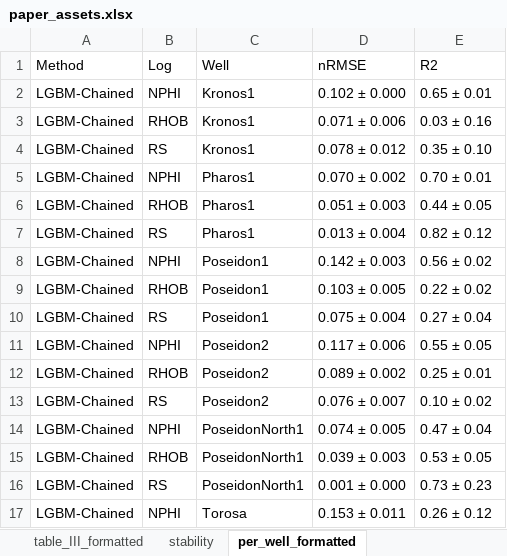
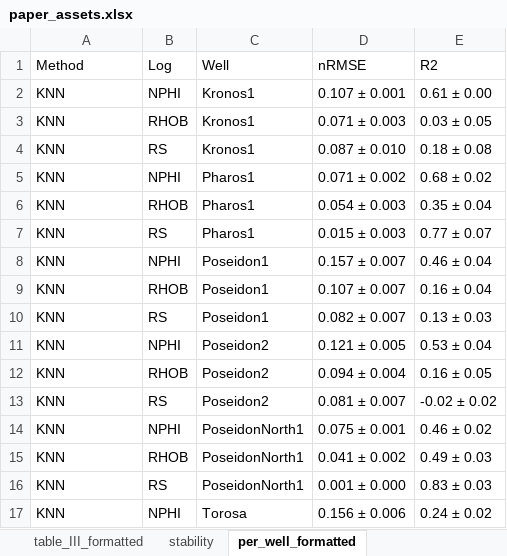
Before and after one commit to hpputro/lithology, an Excel workbook: results/paper/paper_assets.xlsx, sheet per_well_formatted, drawn as a sheet; only a part is shown; values as stored, in another font and other column widths than the file's, no borders; the diff covers the shown part only; the diff names each change by its address in the sheet, - before the commit and + after, or states it on an @@ line.

```diff
--- a/results/paper/paper_assets.xlsx (sheet per_well_formatted)
+++ b/results/paper/paper_assets.xlsx (sheet per_well_formatted)
-A2:A17 (Method): LGBM-Chained
+A2:A17 (Method): KNN
-D2 (nRMSE): 0.102 ± 0.000
+D2 (nRMSE): 0.107 ± 0.001
-E2 (R2): 0.65 ± 0.01
+E2 (R2): 0.61 ± 0.00
-D3 (nRMSE): 0.071 ± 0.006
+D3 (nRMSE): 0.071 ± 0.003
-E3 (R2): 0.03 ± 0.16
+E3 (R2): 0.03 ± 0.05
-D4 (nRMSE): 0.078 ± 0.012
+D4 (nRMSE): 0.087 ± 0.010
-E4 (R2): 0.35 ± 0.10
+E4 (R2): 0.18 ± 0.08
-D5 (nRMSE): 0.070 ± 0.002
+D5 (nRMSE): 0.071 ± 0.002
-E5 (R2): 0.70 ± 0.01
+E5 (R2): 0.68 ± 0.02
-D6 (nRMSE): 0.051 ± 0.003
+D6 (nRMSE): 0.054 ± 0.003
-E6 (R2): 0.44 ± 0.05
+E6 (R2): 0.35 ± 0.04
-D7 (nRMSE): 0.013 ± 0.004
+D7 (nRMSE): 0.015 ± 0.003
-E7 (R2): 0.82 ± 0.12
+E7 (R2): 0.77 ± 0.07
-D8 (nRMSE): 0.142 ± 0.003
+D8 (nRMSE): 0.157 ± 0.007
-E8 (R2): 0.56 ± 0.02
+E8 (R2): 0.46 ± 0.04
-D9 (nRMSE): 0.103 ± 0.005
+D9 (nRMSE): 0.107 ± 0.007
-E9 (R2): 0.22 ± 0.02
+E9 (R2): 0.16 ± 0.04
-D10 (nRMSE): 0.075 ± 0.004
+D10 (nRMSE): 0.082 ± 0.007
-E10 (R2): 0.27 ± 0.04
+E10 (R2): 0.13 ± 0.03
-D11 (nRMSE): 0.117 ± 0.006
+D11 (nRMSE): 0.121 ± 0.005
-E11 (R2): 0.55 ± 0.05
+E11 (R2): 0.53 ± 0.04
-D12 (nRMSE): 0.089 ± 0.002
+D12 (nRMSE): 0.094 ± 0.004
-E12 (R2): 0.25 ± 0.01
+E12 (R2): 0.16 ± 0.05
-D13 (nRMSE): 0.076 ± 0.007
+D13 (nRMSE): 0.081 ± 0.007
-E13 (R2): 0.10 ± 0.02
+E13 (R2): -0.02 ± 0.02
-D14 (nRMSE): 0.074 ± 0.005
+D14 (nRMSE): 0.075 ± 0.001
-E14 (R2): 0.47 ± 0.04
+E14 (R2): 0.46 ± 0.02
-D15 (nRMSE): 0.039 ± 0.003
+D15 (nRMSE): 0.041 ± 0.002
-E15 (R2): 0.53 ± 0.05
+E15 (R2): 0.49 ± 0.03
-E16 (R2): 0.73 ± 0.23
+E16 (R2): 0.83 ± 0.03
-D17 (nRMSE): 0.153 ± 0.011
+D17 (nRMSE): 0.156 ± 0.006
-E17 (R2): 0.26 ± 0.12
+E17 (R2): 0.24 ± 0.02
```
Also changed, not shown: 19 added rows, 1 removed row and 107 edited cells elsewhere in this sheet, sheet stability, sheet table_II_formatted, sheet table_III_formatted, 11 other files.
